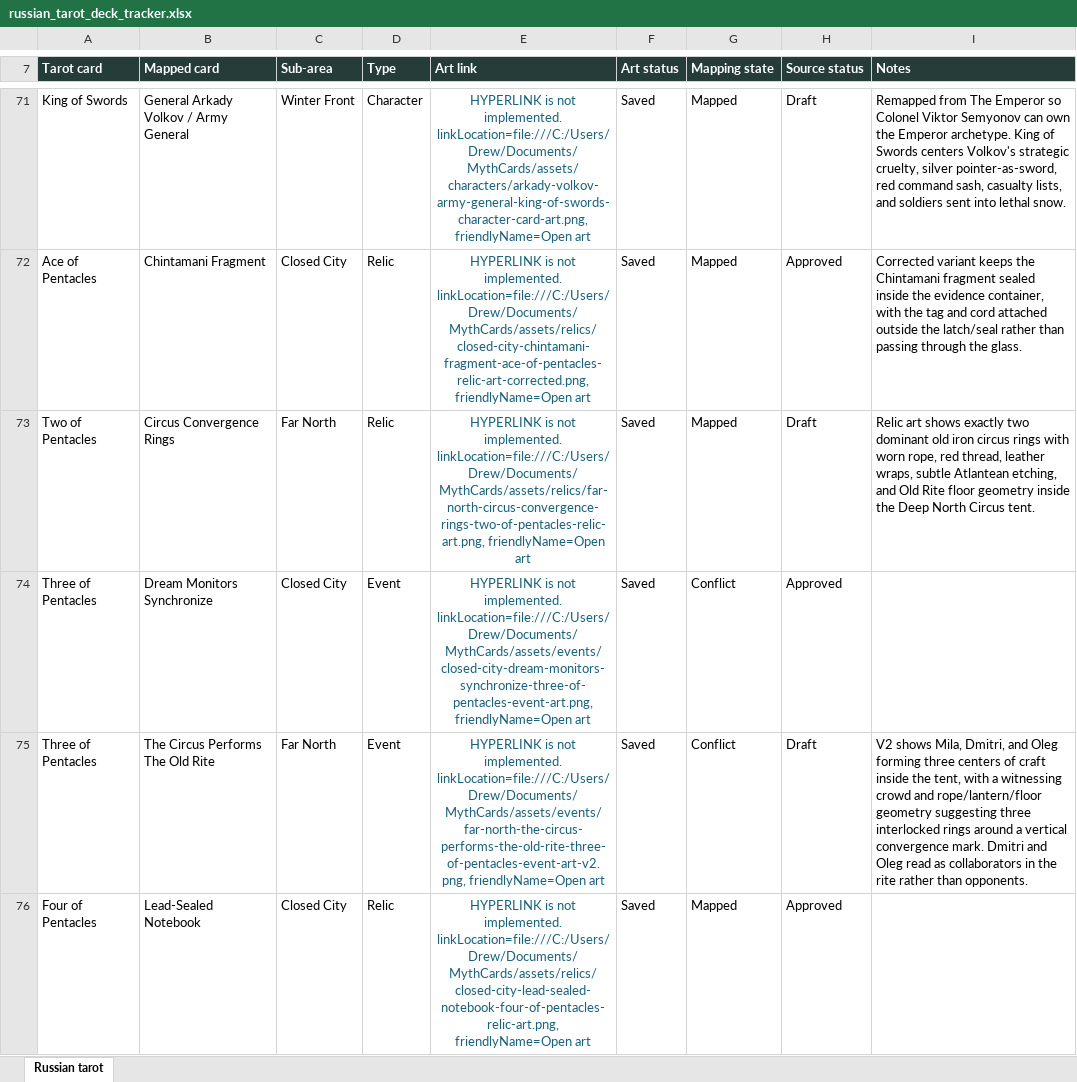
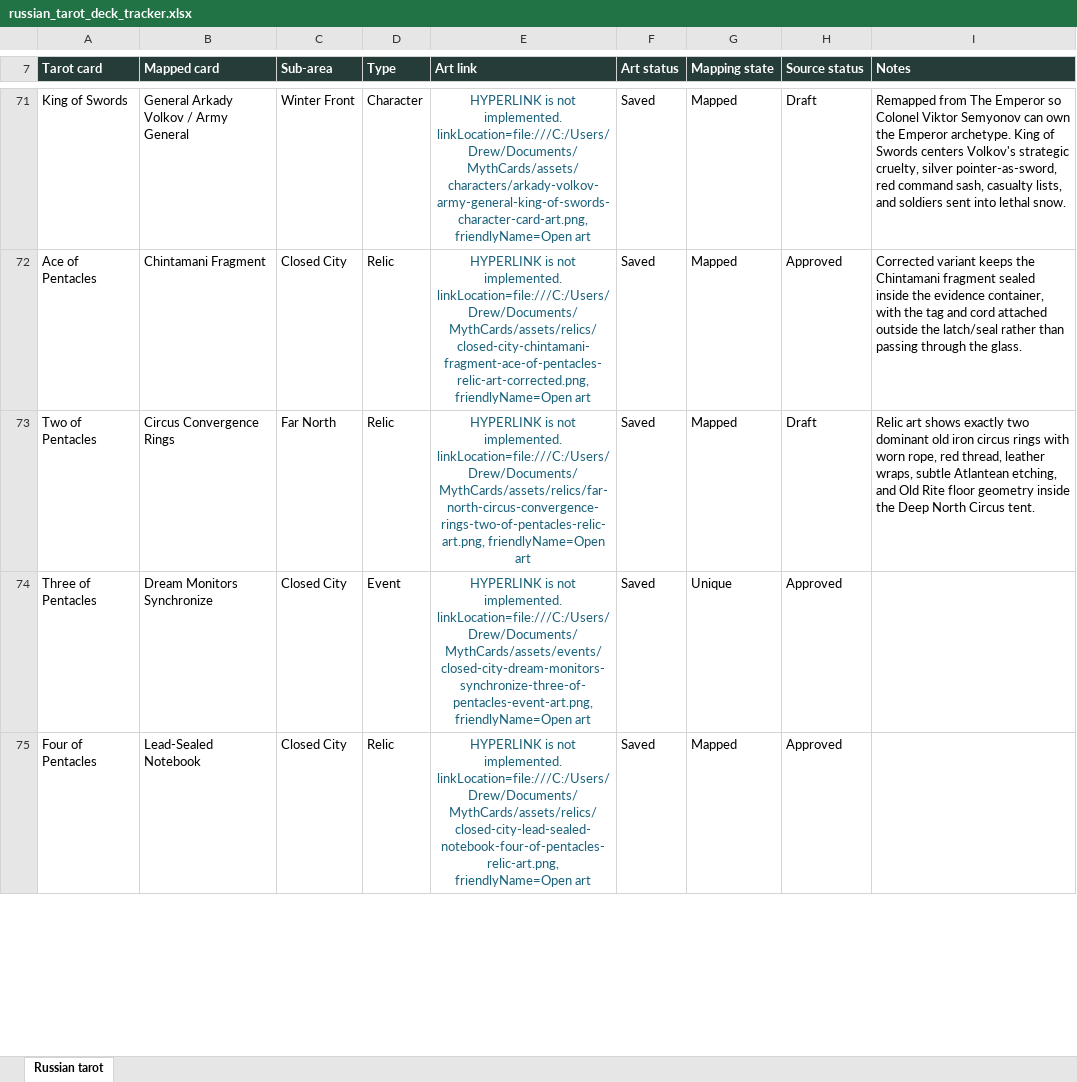
Before and after one commit to davisd17/Mythcards, an Excel workbook: outputs/019f2e9a-7504-7ee0-9b75-0d4456667415/russian_tarot_deck_tracker.xlsx, sheet Russian tarot, drawn as a sheet; only a part is shown, gaps mark what is left out; values as stored, in another font and other column widths than the file's, no borders; conditional formats and table styles not drawn; the diff covers the shown part only; the diff names each change by its address in the sheet, - before the commit and + after, or states it on an @@ line.

Commit message:
Complete Russian tarot deck mapping

```diff
--- a/outputs/019f2e9a-7504-7ee0-9b75-0d4456667415/russian_tarot_deck_tracker.xlsx (sheet Russian tarot)
+++ b/outputs/019f2e9a-7504-7ee0-9b75-0d4456667415/russian_tarot_deck_tracker.xlsx (sheet Russian tarot)
-G74 (Mapping state): Conflict
+G74 (Mapping state): Unique
-row 75: Three of Pentacles | The Circus Performs The Old Rite | Far North | Event | HYPERLINK is not implemented. linkLocation=file:///C:/Users/Drew/Documents/MythCards/assets/events/far-north-the-circus-performs-the-old-rite-three-of-pentacles-event-art-v2.png, friendlyName=Open art | Saved | Conflict | Draft | V2 shows Mila, Dmitri, and Oleg forming three centers of craft inside the tent, with a witnessing crowd and rope/lantern/floor geometry suggesting three interlocked rings around a vertical convergence mark. Dmitri and Oleg read as collaborators in the rite rather than opponents.
```
Also changed, not shown: 1 removed row and 20 edited cells elsewhere in this sheet, 4 other files.
